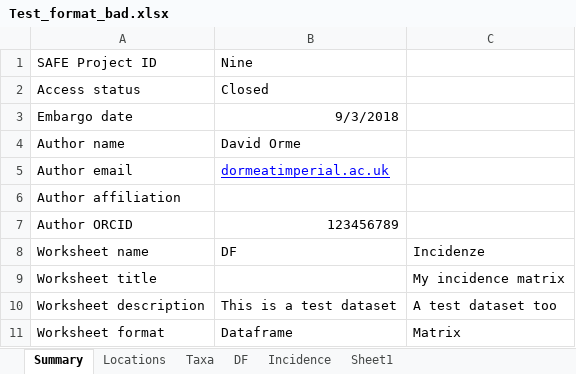
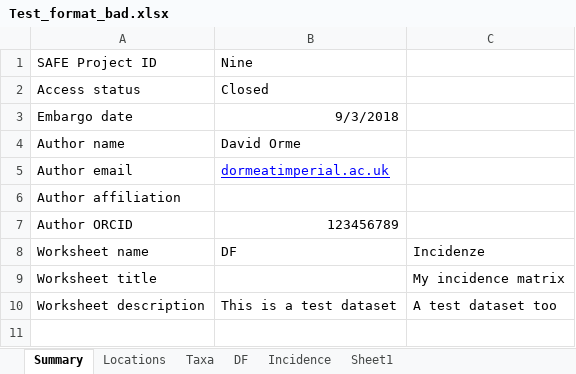
Before and after one commit to ImperialCollegeLondon/safedata_validator, an Excel workbook: Test_format_bad.xlsx, sheet Summary, drawn as a sheet; values as stored, in another font and other column widths than the file's, no borders; the diff names each change by its address in the sheet, - before the commit and + after, or states it on an @@ line.

Commit message:
Removed worksheet formats - abundance matrices and dataframes all basically the same. Also trapped empty data worksheets.

```diff
--- a/Test_format_bad.xlsx (sheet Summary)
+++ b/Test_format_bad.xlsx (sheet Summary)
-row 11: Worksheet format | Dataframe | Matrix
```
Also changed, not shown: sheet DF, Test_format_good.xlsx, 1 other file.
